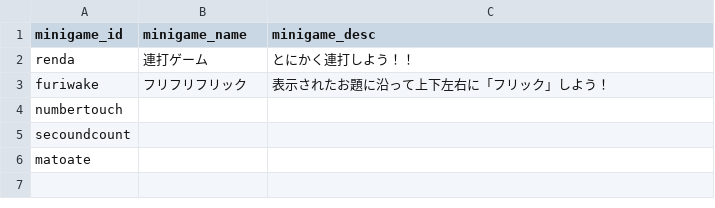
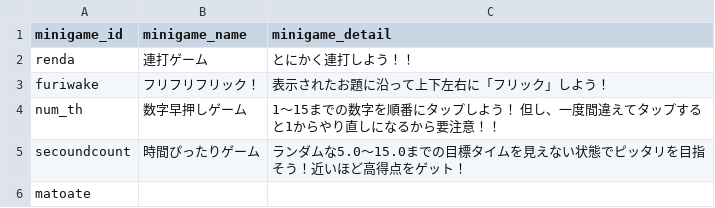
Before and after one commit to take4bcreators/expand-sugoroku-project-batch, a CSV file: data/minigame_data.csv, drawn as a sheet.

```diff
--- a/data/minigame_data.csv
+++ b/data/minigame_data.csv
@@ -1,6 +1,6 @@
-minigame_id,minigame_name,minigame_desc
+minigame_id,minigame_name,minigame_detail
 renda,連打ゲーム,とにかく連打しよう！！
-furiwake,フリフリフリック,表示されたお題に沿って上下左右に「フリック」しよう！
-numbertouch,,
-secoundcount,,
+furiwake,フリフリフリック！,表示されたお題に沿って上下左右に「フリック」しよう！
+num_th,数字早押しゲーム,1～15までの数字を順番にタップしよう！ 但し、一度間違えてタップすると1からやり直しになるから要注意！！
+secoundcount,時間ぴったりゲーム,ランダムな5.0～15.0までの目標タイムを見えない状態でピッタリを目指そう！近いほど高得点をゲット！
 matoate,,
```
Also changed, not shown: data/board_event.csv, 6 other files.
